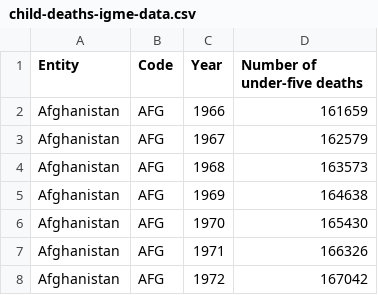
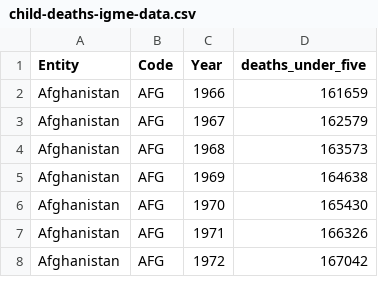
Before and after one commit to ixukw/cse163-project, a CSV file: child-deaths-igme-data.csv, drawn as a sheet; only a part is shown.

```diff
--- a/child-deaths-igme-data.csv
+++ b/child-deaths-igme-data.csv
@@ -1,2 +1,2 @@
-Entity,Code,Year,Number of under-five deaths
+Entity,Code,Year,deaths_under_five
 Afghanistan,AFG,1966,161659
```
Also changed, not shown: cross-country-literacy-rates.csv, gdp-per-capita-maddison-2020.csv, 5 other files.
